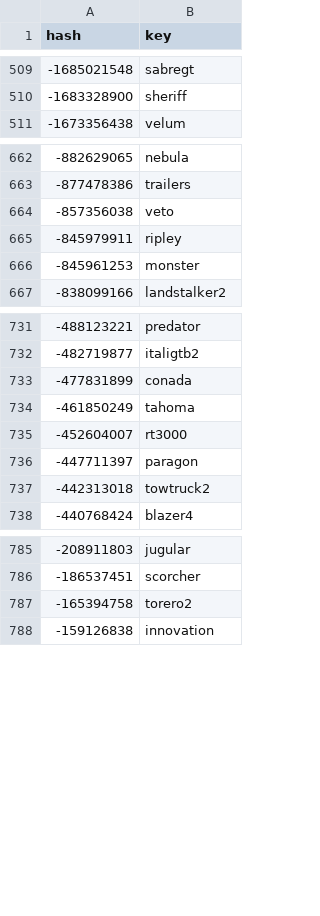
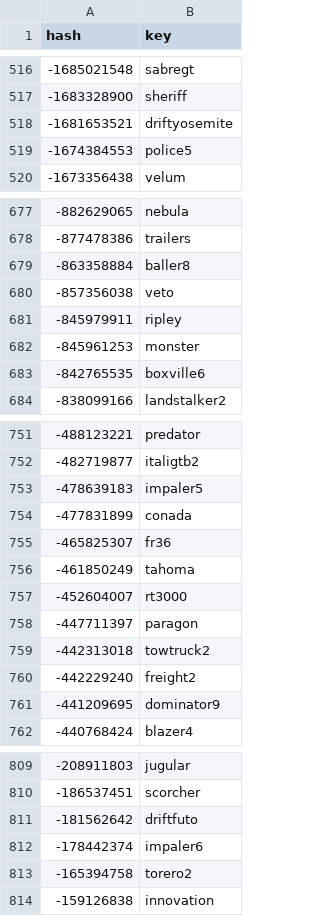
Before and after one commit to calamity-inc/gta-v-joaat-hash-db, a CSV file: out/vehicles-dec_signed.csv, drawn as a sheet; only a part is shown, gaps mark what is left out; the diff covers the shown part only; the diff names each change by its address in the sheet, - before the commit and + after, or states it on an @@ line.

Commit message:
Update vehicles for 3095

```diff
--- a/out/vehicles-dec_signed.csv
+++ b/out/vehicles-dec_signed.csv
+row 518: -1681653521 | driftyosemite
+row 519: -1674384553 | police5
+row 679: -863358884 | baller8
+row 683: -842765535 | boxville6
+row 753: -478639183 | impaler5
+row 755: -465825307 | fr36
+row 760: -442229240 | freight2
+row 761: -441209695 | dominator9
+row 811: -181562642 | driftfuto
+row 812: -178442374 | impaler6
```
Also changed, not shown: 19 added rows elsewhere in this file, out/vehicles-dec_unsigned.csv, out/vehicles-hex.csv, 1 other file.
